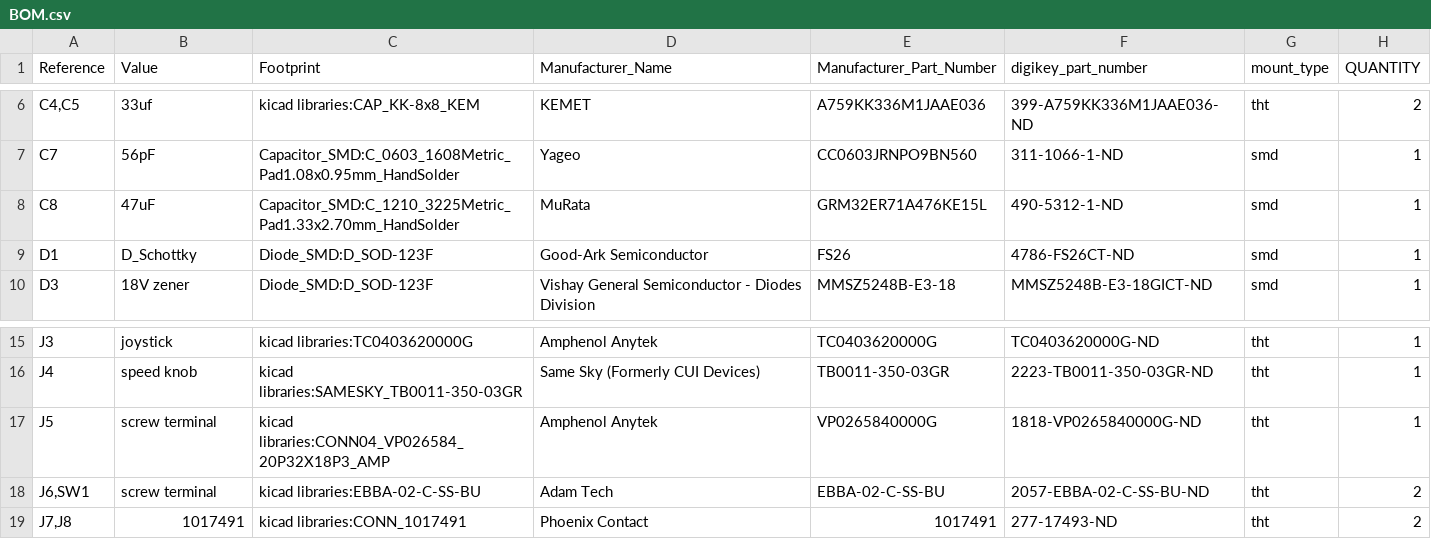
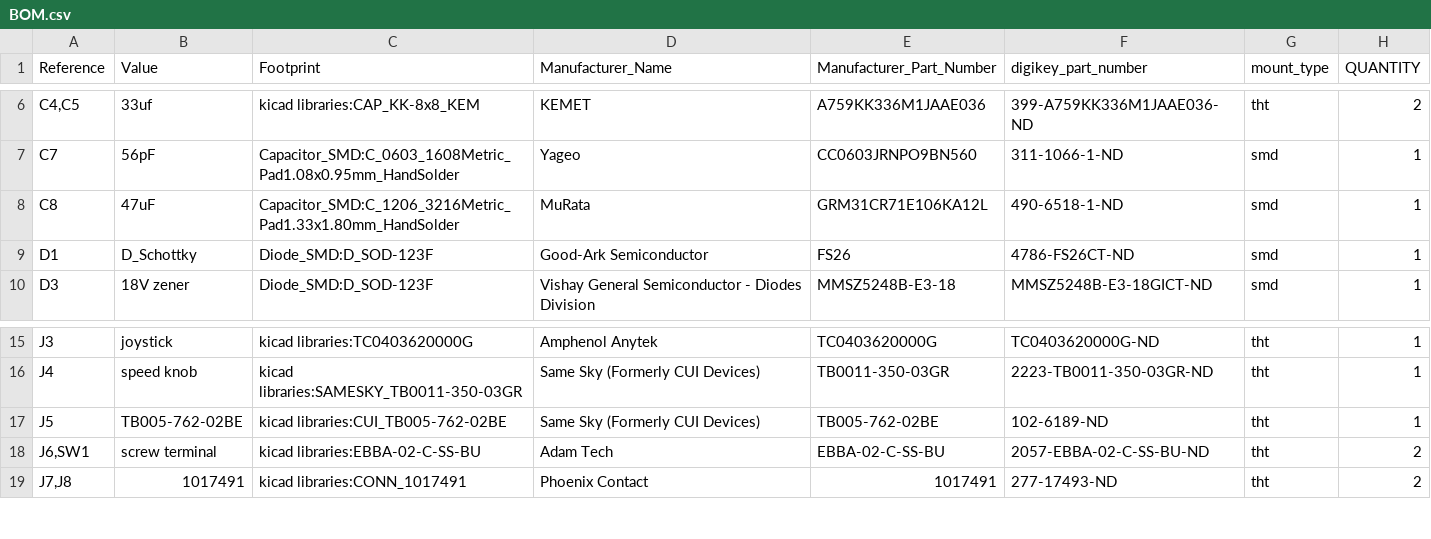
Before and after one commit to gobabygocarswithjoysticks/gbg-pcb-2, a CSV file: PCB_production/BOM.csv, drawn as a sheet; only a part is shown, gaps mark what is left out.

Commit message:
BOT process kicad

```diff
--- a/PCB_production/BOM.csv
+++ b/PCB_production/BOM.csv
@@ -7,3 +7,3 @@
 "C7","56pF","Capacitor_SMD:C_0603_1608Metric_Pad1.08x0.95mm_HandSolder","Yageo","CC0603JRNPO9BN560 ","311-1066-1-ND","smd","1"
-"C8","47uF","Capacitor_SMD:C_1210_3225Metric_Pad1.33x2.70mm_HandSolder","MuRata","GRM32ER71A476KE15L","490-5312-1-ND","smd","1"
+"C8","47uF","Capacitor_SMD:C_1206_3216Metric_Pad1.33x1.80mm_HandSolder","MuRata","GRM31CR71E106KA12L","490-6518-1-ND","smd","1"
 "D1","D_Schottky","Diode_SMD:D_SOD-123F","Good-Ark Semiconductor","FS26","4786-FS26CT-ND","smd","1"
@@ -16,3 +16,3 @@
 "J4","speed knob","kicad libraries:SAMESKY_TB0011-350-03GR","Same Sky (Formerly CUI Devices)","TB0011-350-03GR","2223-TB0011-350-03GR-ND","tht","1"
-"J5","screw terminal","kicad libraries:CONN04_VP026584_20P32X18P3_AMP","Amphenol Anytek","VP0265840000G","1818-VP0265840000G-ND","tht","1"
+"J5","TB005-762-02BE","kicad libraries:CUI_TB005-762-02BE","Same Sky (Formerly CUI Devices)","TB005-762-02BE","102-6189-ND","tht","1"
 "J6,SW1","screw terminal","kicad libraries:EBBA-02-C-SS-BU","Adam Tech","EBBA-02-C-SS-BU","2057-EBBA-02-C-SS-BU-ND","tht","2"
```
Also changed, not shown: PCB_production/position.csv, 3 other files.
